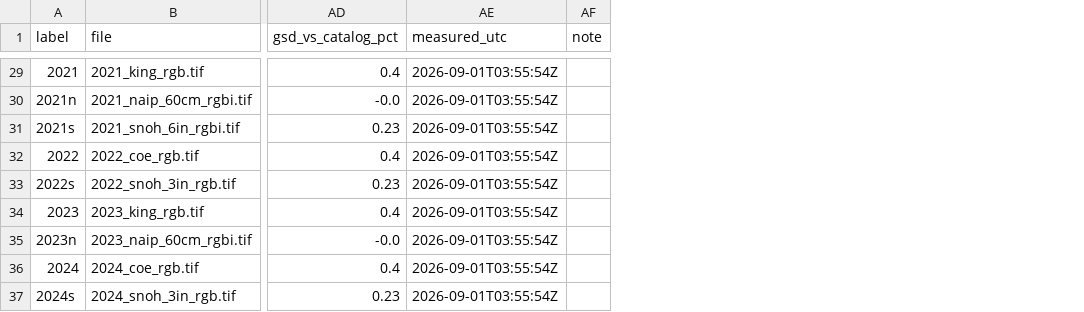
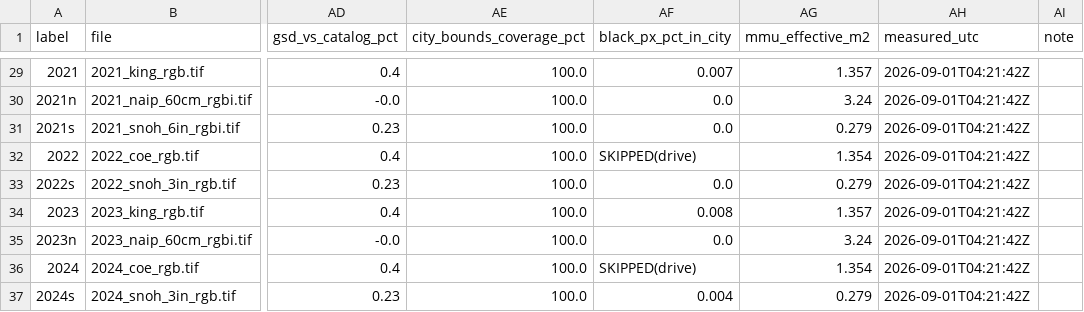
Before and after one commit to Kameron-Eck/edmonds-treedata, a CSV file: phase4/qc/imagery_geometry.csv, drawn as a sheet; only a part is shown, gaps mark what is left out; addresses are those after the commit; the diff covers the shown part only; the diff names each change by its address in the sheet, - before the commit and + after, or states it on an @@ line.

```diff
--- a/phase4/qc/imagery_geometry.csv
+++ b/phase4/qc/imagery_geometry.csv
+column AE (city_bounds_coverage_pct), rows 29-37: all 100.0
+column AF (black_px_pct_in_city), rows 29-37: 0.007 | 0.0 | 0.0 | SKIPPED(drive) | 0.0 | 0.008 | 0.0 | SKIPPED(drive) | 0.004
+column AG (mmu_effective_m2), rows 29-37: 1.357 | 3.24 | 0.279 | 1.354 | 0.279 | 1.357 | 3.24 | 1.354 | 0.279
-AH29:AH37 (measured_utc): 2026-09-01T03:55:54Z
+AH29:AH37 (measured_utc): 2026-09-01T04:21:42Z
```
Also changed, not shown: 27 edited cells elsewhere in this file, 6 other files.
